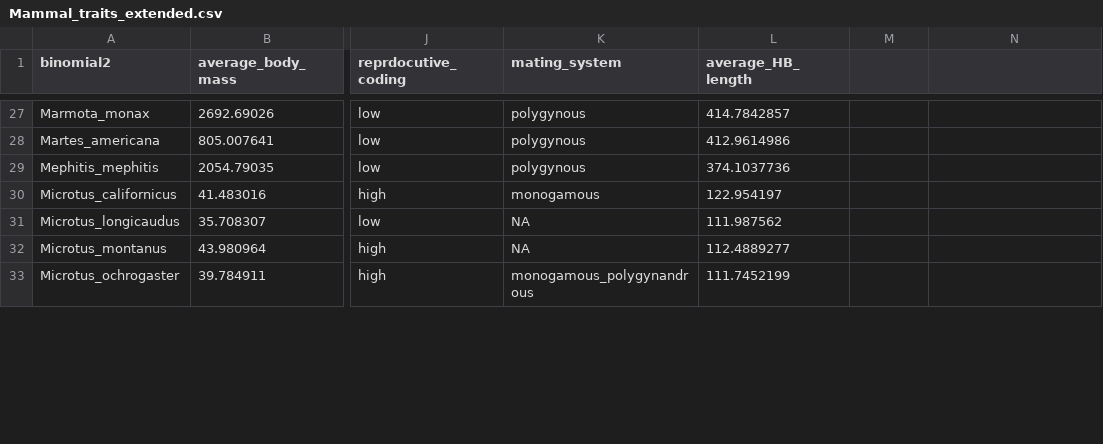
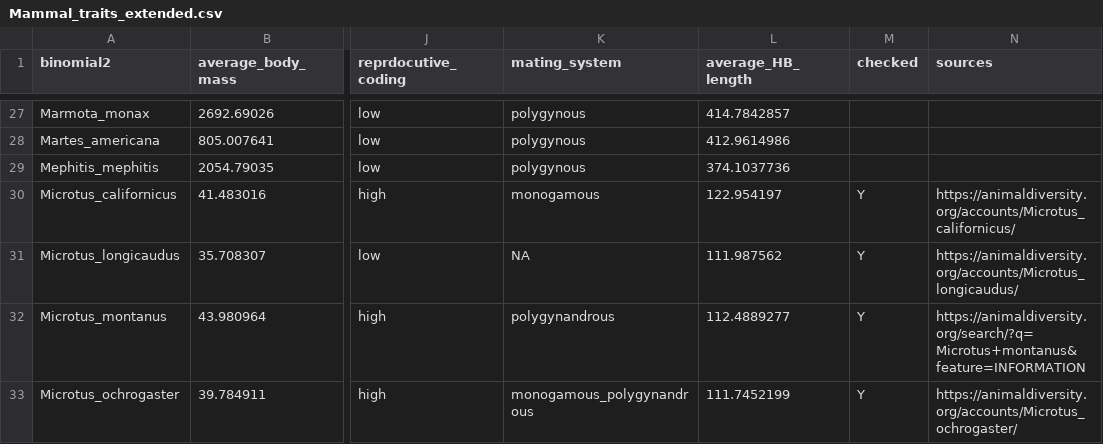
Before and after one commit to mhantak/Mammal_SSD, a CSV file: Mammal_traits_extended.csv, drawn as a sheet; only a part is shown, gaps mark what is left out; the diff covers the shown part only; the diff names each change by its address in the sheet, - before the commit and + after, or states it on an @@ line.

Commit message:
adding checked status

```diff
--- a/Mammal_traits_extended.csv
+++ b/Mammal_traits_extended.csv
-M1: (empty)
+M1: checked
-N1: (empty)
+N1: sources
-M30:M33 (checked): (empty)
+M30:M33 (checked): Y
-N30 (sources): (empty)
+N30 (sources): https://animaldiversity.org/accounts/Microtus_californicus/
-N31 (sources): (empty)
+N31 (sources): https://animaldiversity.org/accounts/Microtus_longicaudus/
-K32 (mating_system): NA
+K32 (mating_system): polygynandrous
-N32 (sources): (empty)
+N32 (sources): https://animaldiversity.org/search/?q=Microtus+montanus&feature=INFORMATION
-N33 (sources): (empty)
+N33 (sources): https://animaldiversity.org/accounts/Microtus_ochrogaster/
```
Also changed, not shown: 21 edited cells elsewhere in this file, 1 other file.
